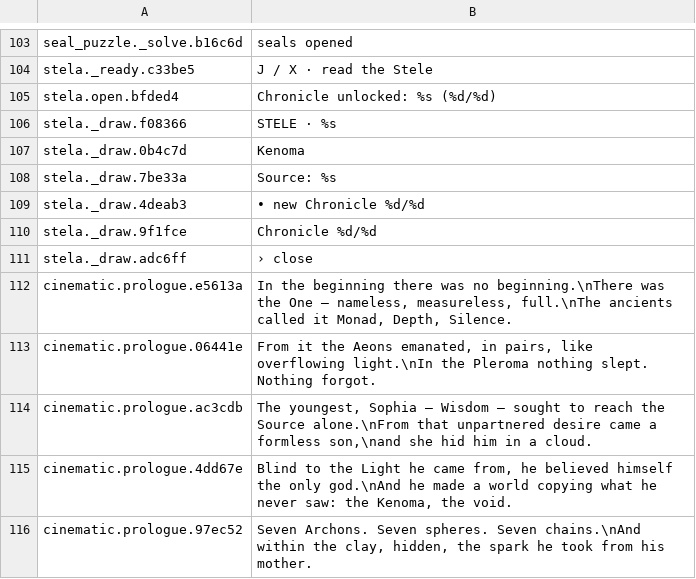
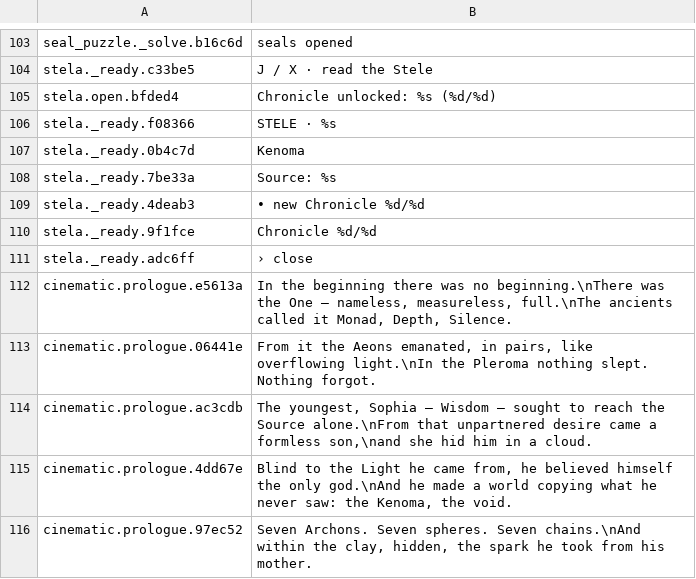
Before and after one commit to joaotatarin-svg/gnosis, a TSV file: assets/i18n/en/07_dados_sistema.tsv, drawn as a sheet; only a part is shown, gaps mark what is left out.

```diff
--- a/assets/i18n/en/07_dados_sistema.tsv
+++ b/assets/i18n/en/07_dados_sistema.tsv
@@ -105,8 +105,8 @@ stela._ready.c33be5	J / X · read the Stele
 stela.open.bfded4	Chronicle unlocked: %s  (%d/%d)
-stela._draw.f08366	STELE  ·  %s
-stela._draw.0b4c7d	Kenoma
-stela._draw.7be33a	Source: %s
-stela._draw.4deab3	• new Chronicle  %d/%d
-stela._draw.9f1fce	Chronicle %d/%d
-stela._draw.adc6ff	      › close
+stela._ready.f08366	STELE  ·  %s
+stela._ready.0b4c7d	Kenoma
+stela._ready.7be33a	Source: %s
+stela._ready.4deab3	• new Chronicle  %d/%d
+stela._ready.9f1fce	Chronicle %d/%d
+stela._ready.adc6ff	      › close
 cinematic.prologue.e5613a	In the beginning there was no beginning.\nThere was the One — nameless, measureless, full.\nThe ancients called it Monad, Depth, Silence.
```
Also changed, not shown: assets/i18n/en/08_ui.tsv, assets/i18n/godot/gnosis_text.csv, 6 other files.
